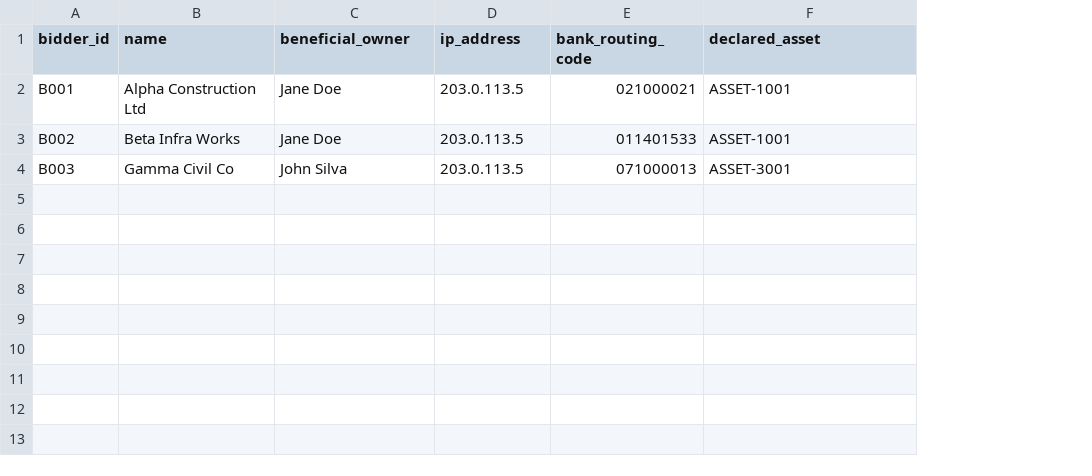
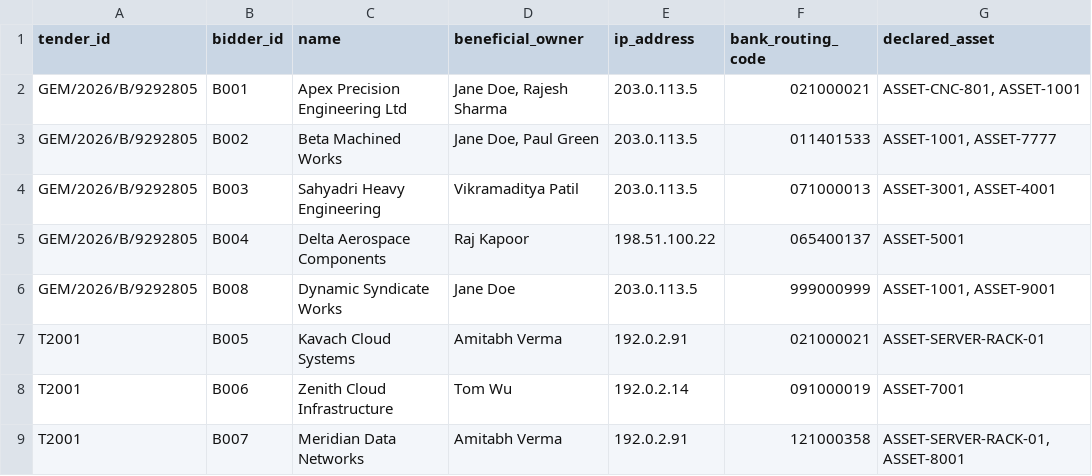
Before and after one commit to Suriya4169/collusion-proof-bidding-, a CSV file: cartel-graph/data/bidders.csv, drawn as a sheet; addresses are those after the commit; the diff names each change by its address in the sheet, - before the commit and + after, or states it on an @@ line.

Commit message:
feat: per-tender cartel graph isolation, msme profile bidding tab, remove payment recovery

```diff
--- a/cartel-graph/data/bidders.csv
+++ b/cartel-graph/data/bidders.csv
+column A (tender_id), rows 2-4: all GEM/2026/B/9292805
-C2 (name): Alpha Construction Ltd
+C2 (name): Apex Precision Engineering Ltd
-D2 (beneficial_owner): Jane Doe
+D2 (beneficial_owner): Jane Doe, Rajesh Sharma
-G2 (declared_asset): ASSET-1001
+G2 (declared_asset): ASSET-CNC-801, ASSET-1001
-C3 (name): Beta Infra Works
+C3 (name): Beta Machined Works
-D3 (beneficial_owner): Jane Doe
+D3 (beneficial_owner): Jane Doe, Paul Green
-G3 (declared_asset): ASSET-1001
+G3 (declared_asset): ASSET-1001, ASSET-7777
-C4 (name): Gamma Civil Co
+C4 (name): Sahyadri Heavy Engineering
-D4 (beneficial_owner): John Silva
+D4 (beneficial_owner): Vikramaditya Patil
-G4 (declared_asset): ASSET-3001
+G4 (declared_asset): ASSET-3001, ASSET-4001
+row 5: GEM/2026/B/9292805 | B004 | Delta Aerospace Components | Raj Kapoor | 198.51.100.22 | 065400137 | ASSET-5001
+row 6: GEM/2026/B/9292805 | B008 | Dynamic Syndicate Works | Jane Doe | 203.0.113.5 | 999000999 | ASSET-1001, ASSET-9001
+row 7: T2001 | B005 | Kavach Cloud Systems | Amitabh Verma | 192.0.2.91 | 021000021 | ASSET-SERVER-RACK-01
+row 8: T2001 | B006 | Zenith Cloud Infrastructure | Tom Wu | 192.0.2.14 | 091000019 | ASSET-7001
+row 9: T2001 | B007 | Meridian Data Networks | Amitabh Verma | 192.0.2.91 | 121000358 | ASSET-SERVER-RACK-01, ASSET-8001
```
Also changed, not shown: backend/src/agents/cartel_graph/data/bidders.csv, 25 other files.
